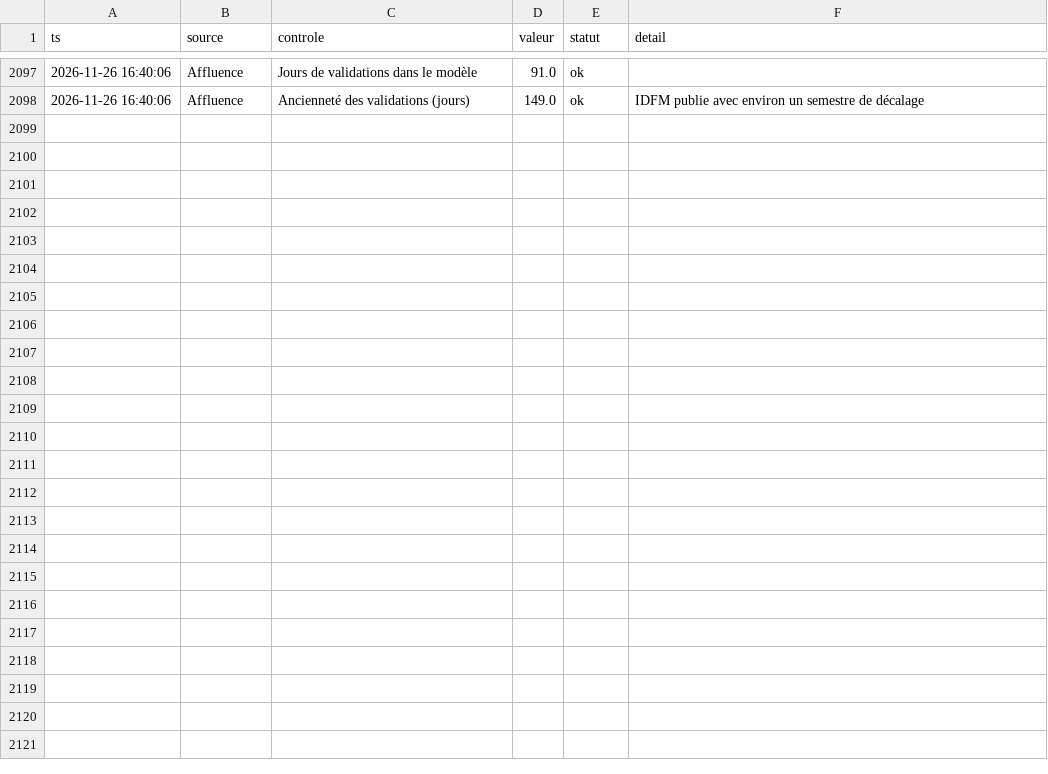
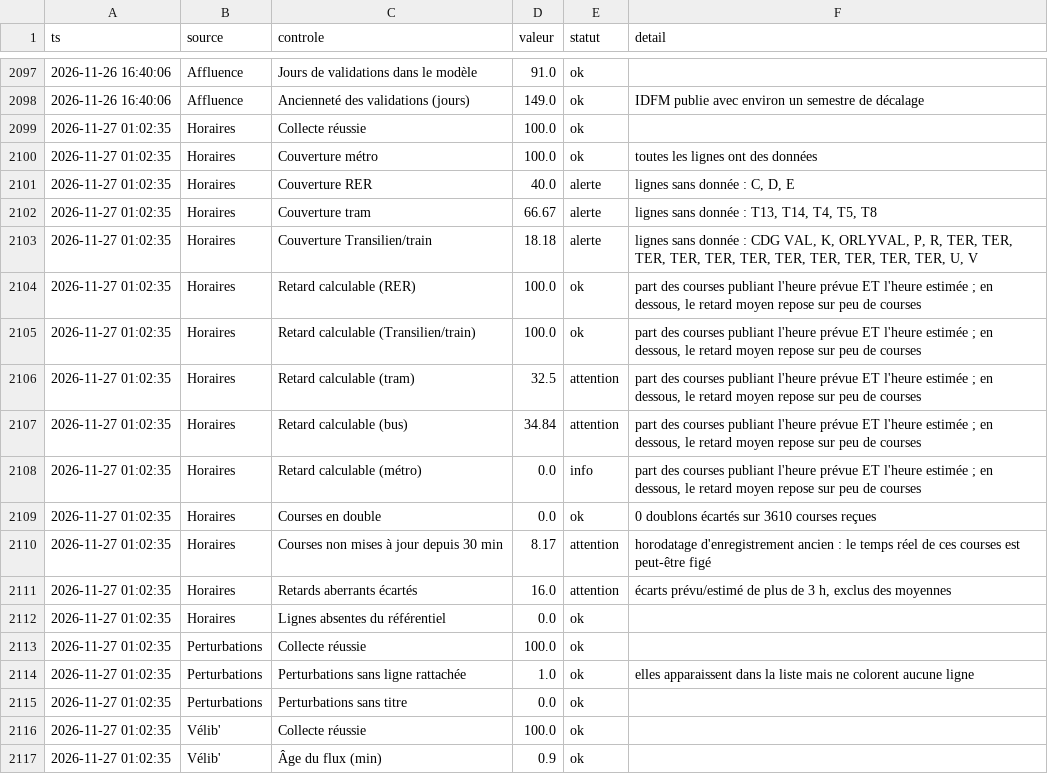
Before and after one commit to maxsotte-cyber/IDF_Transports_publics, a CSV file: data/2026-11/qualite.csv, drawn as a sheet; only a part is shown, gaps mark what is left out; the diff covers the shown part only.

```diff
--- a/data/2026-11/qualite.csv
+++ b/data/2026-11/qualite.csv
@@ -2098 +2098,20 @@ ts,source,controle,valeur,statut,detail
 2026-11-26 16:40:06,Affluence,Ancienneté des validations (jours),149.0,ok,IDFM publie avec environ un semestre de décalage
+2026-11-27 01:02:35,Horaires,Collecte réussie,100.0,ok,
+2026-11-27 01:02:35,Horaires,Couverture métro,100.0,ok,toutes les lignes ont des données
+2026-11-27 01:02:35,Horaires,Couverture RER,40.0,alerte,"lignes sans donnée : C, D, E"
+2026-11-27 01:02:35,Horaires,Couverture tram,66.67,alerte,"lignes sans donnée : T13, T14, T4, T5, T8"
+2026-11-27 01:02:35,Horaires,Couverture Transilien/train,18.18,alerte,"lignes sans donnée : CDG VAL, K, ORLYVAL, P, R, TER, TER, TER, TER, TER, TER, TER, TER, TER, TER, TER, U, V"
+2026-11-27 01:02:35,Horaires,Retard calculable (RER),100.0,ok,"part des courses publiant l'heure prévue ET l'heure estimée ; en dessous, le retard moyen repose sur peu de courses"
+2026-11-27 01:02:35,Horaires,Retard calculable (Transilien/train),100.0,ok,"part des courses publiant l'heure prévue ET l'heure estimée ; en dessous, le retard moyen repose sur peu de courses"
+2026-11-27 01:02:35,Horaires,Retard calculable (tram),32.5,attention,"part des courses publiant l'heure prévue ET l'heure estimée ; en dessous, le retard moyen repose sur peu de courses"
+2026-11-27 01:02:35,Horaires,Retard calculable (bus),34.84,attention,"part des courses publiant l'heure prévue ET l'heure estimée ; en dessous, le retard moyen repose sur peu de courses"
+2026-11-27 01:02:35,Horaires,Retard calculable (métro),0.0,info,"part des courses publiant l'heure prévue ET l'heure estimée ; en dessous, le retard moyen repose sur peu de courses"
+2026-11-27 01:02:35,Horaires,Courses en double,0.0,ok,0 doublons écartés sur 3610 courses reçues
+2026-11-27 01:02:35,Horaires,Courses non mises à jour depuis 30 min,8.17,attention,horodatage d'enregistrement ancien : le temps réel de ces courses est peut-être figé
+2026-11-27 01:02:35,Horaires,Retards aberrants écartés,16.0,attention,"écarts prévu/estimé de plus de 3 h, exclus des moyennes"
+2026-11-27 01:02:35,Horaires,Lignes absentes du référentiel,0.0,ok,
+2026-11-27 01:02:35,Perturbations,Collecte réussie,100.0,ok,
+2026-11-27 01:02:35,Perturbations,Perturbations sans ligne rattachée,1.0,ok,elles apparaissent dans la liste mais ne colorent aucune ligne
+2026-11-27 01:02:35,Perturbations,Perturbations sans titre,0.0,ok,
+2026-11-27 01:02:35,Vélib',Collecte réussie,100.0,ok,
+2026-11-27 01:02:35,Vélib',Âge du flux (min),0.9,ok,
```
Also changed, not shown: 9 added rows elsewhere in this file, data/2026-11/bus_agrege.csv, data/2026-11/collectes.csv, 5 other files.
